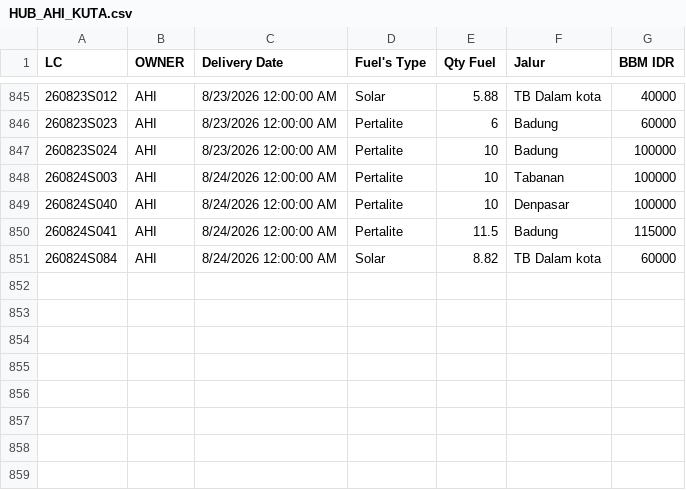
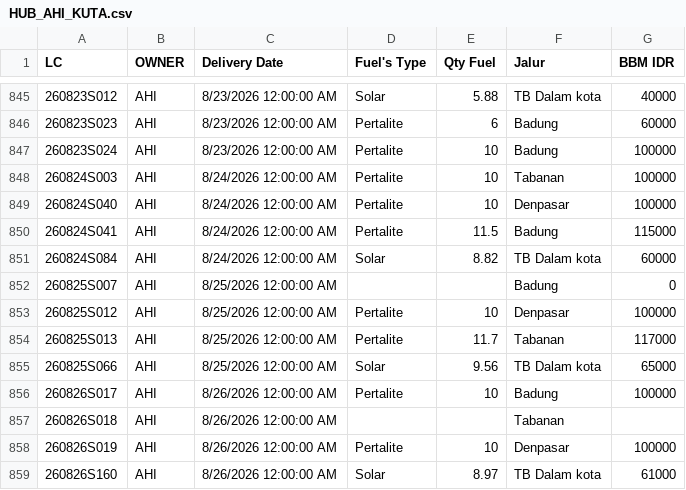
Before and after one commit to heylilyloops/Dashboard-Fuel-Usage-, a CSV file: data/HUB_AHI_KUTA.csv, drawn as a sheet; only a part is shown, gaps mark what is left out.

```diff
--- a/data/HUB_AHI_KUTA.csv
+++ b/data/HUB_AHI_KUTA.csv
@@ -851 +851,9 @@ LC,OWNER,Delivery Date,Fuel's Type,Qty Fuel,Jalur,BBM IDR
 260824S084,AHI,8/24/2026 12:00:00 AM,Solar,8.82,TB Dalam kota,60000
+260825S007,AHI,8/25/2026 12:00:00 AM,,,Badung,0
+260825S012,AHI,8/25/2026 12:00:00 AM,Pertalite,10,Denpasar,100000
+260825S013,AHI,8/25/2026 12:00:00 AM,Pertalite,11.7,Tabanan,117000
+260825S066,AHI,8/25/2026 12:00:00 AM,Solar,9.56,TB Dalam kota,65000
+260826S017,AHI,8/26/2026 12:00:00 AM,Pertalite,10,Badung,100000
+260826S018,AHI,8/26/2026 12:00:00 AM,,,Tabanan,
+260826S019,AHI,8/26/2026 12:00:00 AM,Pertalite,10,Denpasar,100000
+260826S160,AHI,8/26/2026 12:00:00 AM,Solar,8.97,TB Dalam kota,61000
```
Also changed, not shown: data/HCI_CIKUPA.csv, data/SDA.csv, 22 other files.
